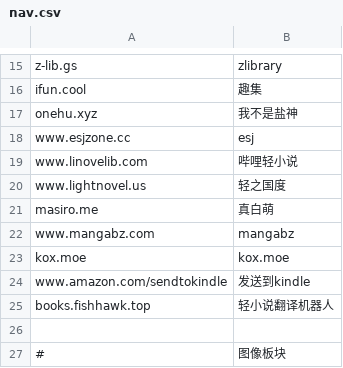
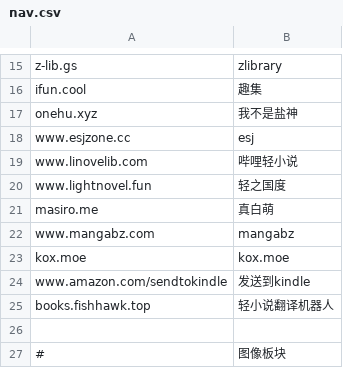
Before and after one commit to nibazshab/shu, a CSV file: nav.csv, drawn as a sheet; only a part is shown, gaps mark what is left out.

Commit message:
Update nav.csv

```diff
--- a/nav.csv
+++ b/nav.csv
@@ -19,3 +19,3 @@ www.esjzone.cc,esj
 www.linovelib.com,哔哩轻小说
-www.lightnovel.us,轻之国度
+www.lightnovel.fun,轻之国度
 masiro.me,真白萌
```
